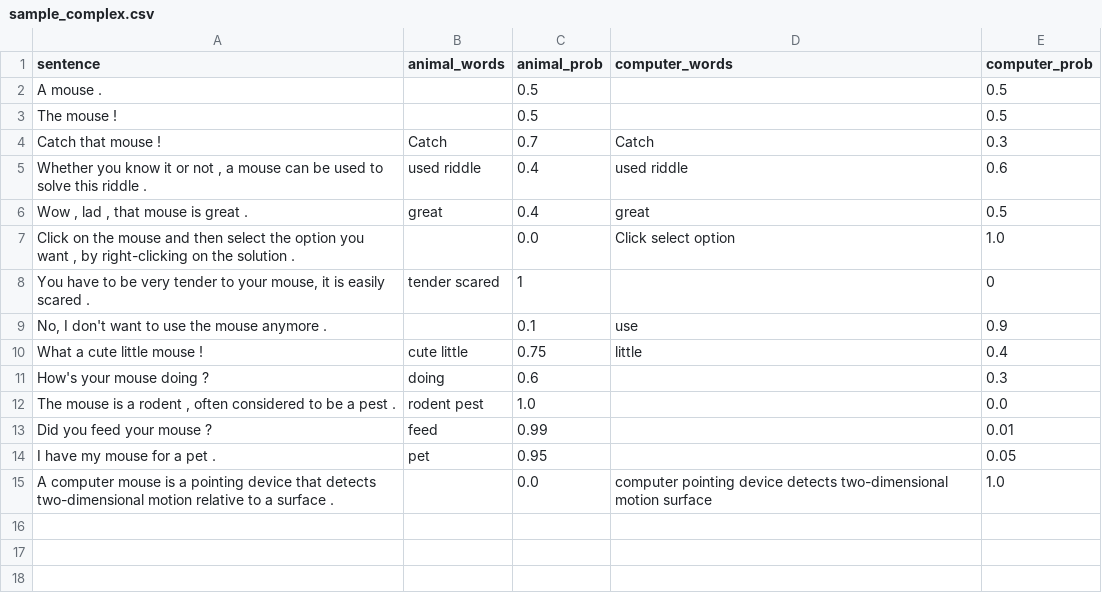
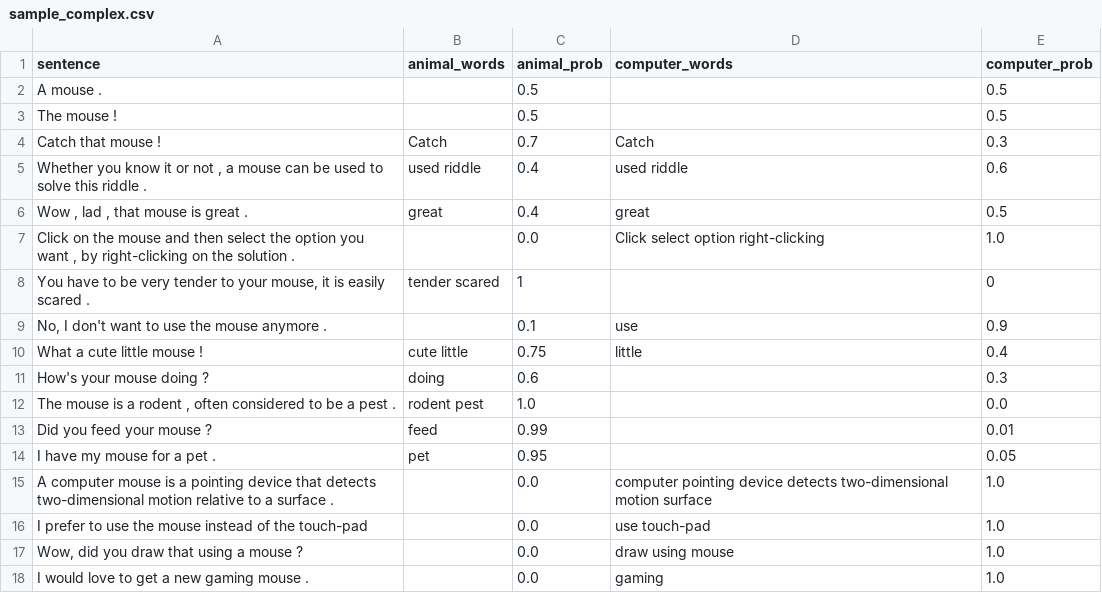
Before and after one commit to mkloczko/mouse, a CSV file: dataset/sample_complex.csv, drawn as a sheet.

```diff
--- a/dataset/sample_complex.csv
+++ b/dataset/sample_complex.csv
@@ -6,3 +6,3 @@ Whether you know it or not , a mouse can be used to solve this riddle .;used rid
 Wow , lad , that mouse is great .;great;0.4;great;0.5
-Click on the mouse and then select the option you want , by right-clicking on the solution .;; 0.0;Click select option;1.0
+Click on the mouse and then select the option you want , by right-clicking on the solution .;; 0.0;Click select option right-clicking;1.0
 You have to be very tender to your mouse, it is easily scared .;tender scared; 1;;0
@@ -15 +15,4 @@ I have my mouse for a pet .;pet;0.95;;0.05
 A computer mouse is a pointing device that detects two-dimensional motion relative to a surface .;; 0.0;computer pointing device detects two-dimensional motion surface;1.0
+I prefer to use the mouse instead of the touch-pad;;0.0;use touch-pad; 1.0
+Wow, did you draw that using a mouse ?;; 0.0; draw using mouse; 1.0
+I would love to get a new gaming mouse .;; 0.0; gaming ; 1.0
```
Also changed, not shown: 4 other files.
